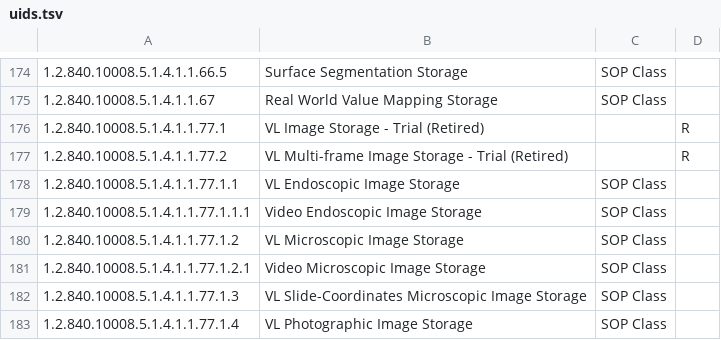
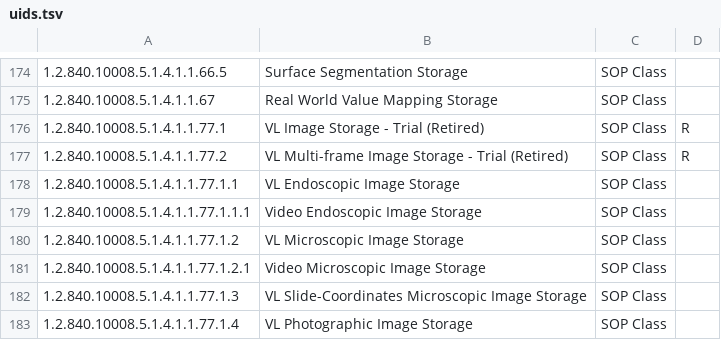
Before and after one commit to dicom/ruby-dicom, a TSV file: lib/dicom/dictionary/uids.tsv, drawn as a sheet; only a part is shown, gaps mark what is left out.

Commit message:
Fixed a dictionary issue and improved specs
-Added attribute readers for DLibrary @elements and @uids instance
variables.
-Fixed dictionary issue with 7 elements incorrectly having a keyword
value.
-Fixed dictionary issue with 2 uids having an incorrect type string.
-Improved spec coverage for element and uid dicitonaries.

```diff
--- a/lib/dicom/dictionary/uids.tsv
+++ b/lib/dicom/dictionary/uids.tsv
@@ -175,4 +175,4 @@
 1.2.840.10008.5.1.4.1.1.67	Real World Value Mapping Storage	SOP Class	
-1.2.840.10008.5.1.4.1.1.77.1	VL Image Storage - Trial (Retired)	 	R
-1.2.840.10008.5.1.4.1.1.77.2	VL Multi-frame Image Storage - Trial (Retired)	 	R
+1.2.840.10008.5.1.4.1.1.77.1	VL Image Storage - Trial (Retired)	SOP Class	R
+1.2.840.10008.5.1.4.1.1.77.2	VL Multi-frame Image Storage - Trial (Retired)	SOP Class	R
 1.2.840.10008.5.1.4.1.1.77.1.1	VL Endoscopic Image Storage	SOP Class	
```
Also changed, not shown: lib/dicom/dictionary/elements.tsv, 2 other files.
